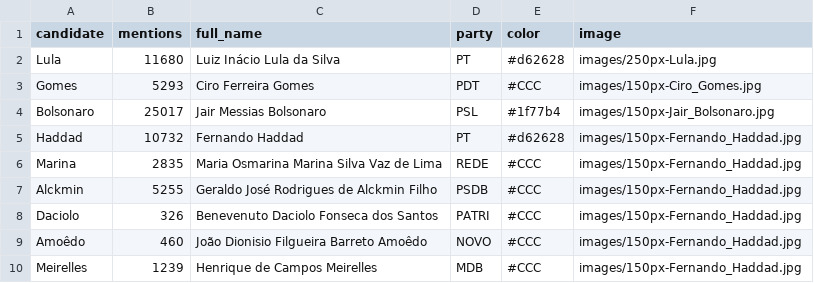
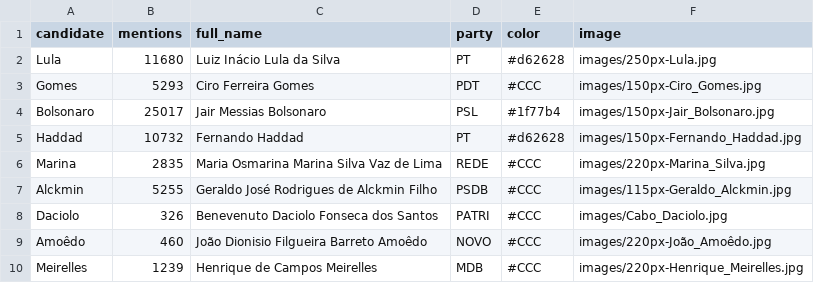
Before and after one commit to NYU-VIS-FALL2018/storytelling-group-2, a CSV file: Candidate_Mentions_Headlines.csv, drawn as a sheet.

Commit message:
added images of more candidates

```diff
--- a/Candidate_Mentions_Headlines.csv
+++ b/Candidate_Mentions_Headlines.csv
@@ -5,6 +5,6 @@ Bolsonaro,25017,Jair Messias Bolsonaro,PSL,#1f77b4,images/150px-Jair_Bolsonaro.j
 Haddad,10732,Fernando Haddad,PT,#d62628,images/150px-Fernando_Haddad.jpg
-Marina,2835,Maria Osmarina Marina Silva Vaz de Lima,REDE,#CCC,images/150px-Fernando_Haddad.jpg
-Alckmin,5255,Geraldo José Rodrigues de Alckmin Filho,PSDB,#CCC,images/150px-Fernando_Haddad.jpg
-Daciolo,326,Benevenuto Daciolo Fonseca dos Santos,PATRI,#CCC,images/150px-Fernando_Haddad.jpg
-Amoêdo,460,João Dionisio Filgueira Barreto Amoêdo,NOVO,#CCC,images/150px-Fernando_Haddad.jpg
-Meirelles,1239,Henrique de Campos Meirelles,MDB,#CCC,images/150px-Fernando_Haddad.jpg
+Marina,2835,Maria Osmarina Marina Silva Vaz de Lima,REDE,#CCC,images/220px-Marina_Silva.jpg
+Alckmin,5255,Geraldo José Rodrigues de Alckmin Filho,PSDB,#CCC,images/115px-Geraldo_Alckmin.jpg
+Daciolo,326,Benevenuto Daciolo Fonseca dos Santos,PATRI,#CCC,images/Cabo_Daciolo.jpg
+Amoêdo,460,João Dionisio Filgueira Barreto Amoêdo,NOVO,#CCC,images/220px-João_Amoêdo.jpg
+Meirelles,1239,Henrique de Campos Meirelles,MDB,#CCC,images/220px-Henrique_Meirelles.jpg
```
Also changed, not shown: 5 other files.
